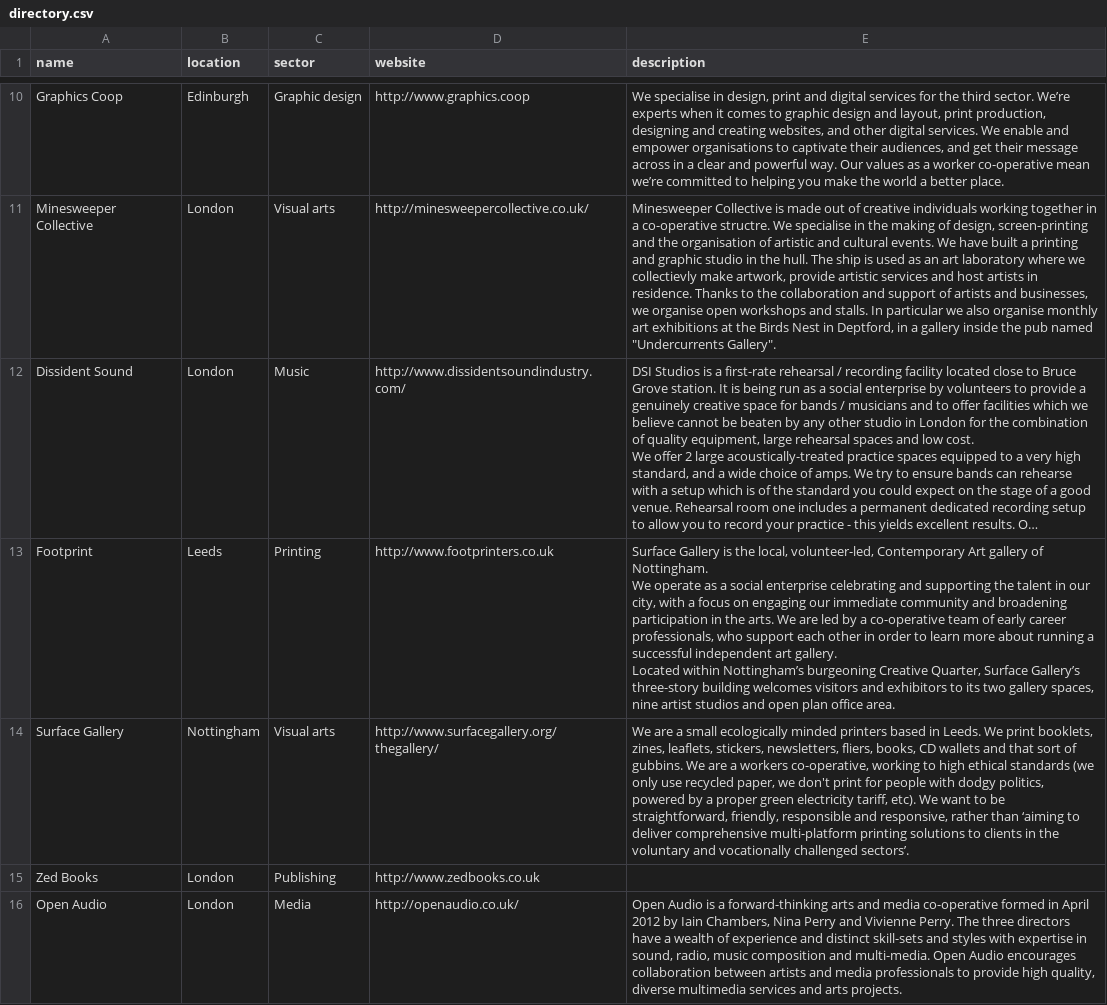
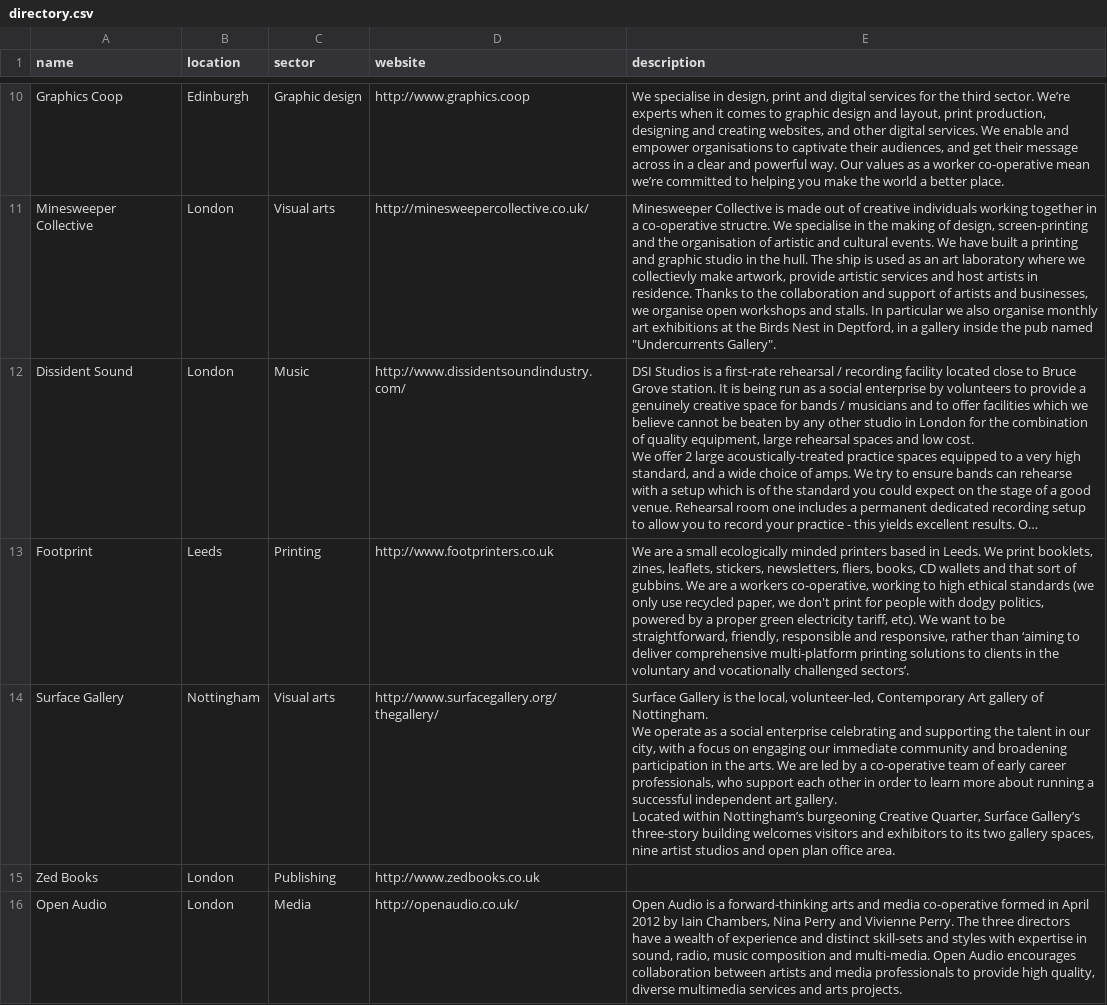
Before and after one commit to FilWisher/cooperatives, a CSV file: content/directory.csv, drawn as a sheet; only a part is shown, gaps mark what is left out; long unchanged cells end in …; ↵ is a line break in a cell; the diff names each change by its address in the sheet, - before the commit and + after, or states it on an @@ line.

Commit message:
Update directory.csv

```diff
--- a/content/directory.csv
+++ b/content/directory.csv
-E13 (description): Surface Gallery is the local, volunteer-led, Contemporary Art gallery of Nottingham. ↵ We operate as a social enterprise celebrating and supporting the talent in our city, with a focus on engaging our immediate community and broadening participation in the arts. We are led by a co-operative team of early career professionals, who support each other in order to learn more about running a successful independent art gallery. ↵ Located within Nottingham’s burgeoning Creative Quarter, Surface Gallery’s three-story building welcomes visitors and exhibitors to its two gallery spaces, nine artist studios and open plan office area.
+E13 (description): We are a small ecologically minded printers based in Leeds. We print booklets, zines, leaflets, stickers, newsletters, fliers, books, CD wallets and that sort of gubbins. We are a workers co-operative, working to high ethical standards (we only use recycled paper, we don't print for people with dodgy politics, powered by a proper green electricity tariff, etc). We want to be straightforward, friendly, responsible and responsive, rather than ‘aiming to deliver comprehensive multi-platform printing solutions to clients in the voluntary and vocationally challenged sectors’.
-E14 (description): We are a small ecologically minded printers based in Leeds. We print booklets, zines, leaflets, stickers, newsletters, fliers, books, CD wallets and that sort of gubbins. We are a workers co-operative, working to high ethical standards (we only use recycled paper, we don't print for people with dodgy politics, powered by a proper green electricity tariff, etc). We want to be straightforward, friendly, responsible and responsive, rather than ‘aiming to deliver comprehensive multi-platform printing solutions to clients in the voluntary and vocationally challenged sectors’.
+E14 (description): Surface Gallery is the local, volunteer-led, Contemporary Art gallery of Nottingham. ↵ We operate as a social enterprise celebrating and supporting the talent in our city, with a focus on engaging our immediate community and broadening participation in the arts. We are led by a co-operative team of early career professionals, who support each other in order to learn more about running a successful independent art gallery. ↵ Located within Nottingham’s burgeoning Creative Quarter, Surface Gallery’s three-story building welcomes visitors and exhibitors to its two gallery spaces, nine artist studios and open plan office area.
```
